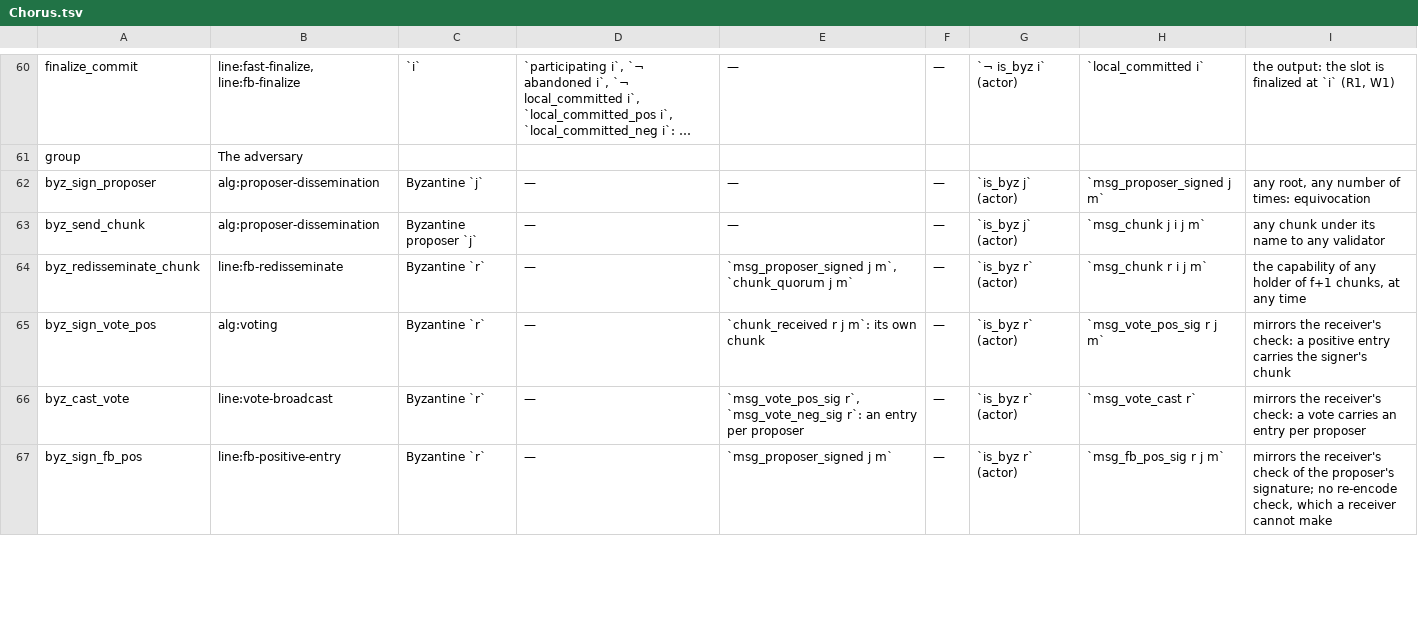
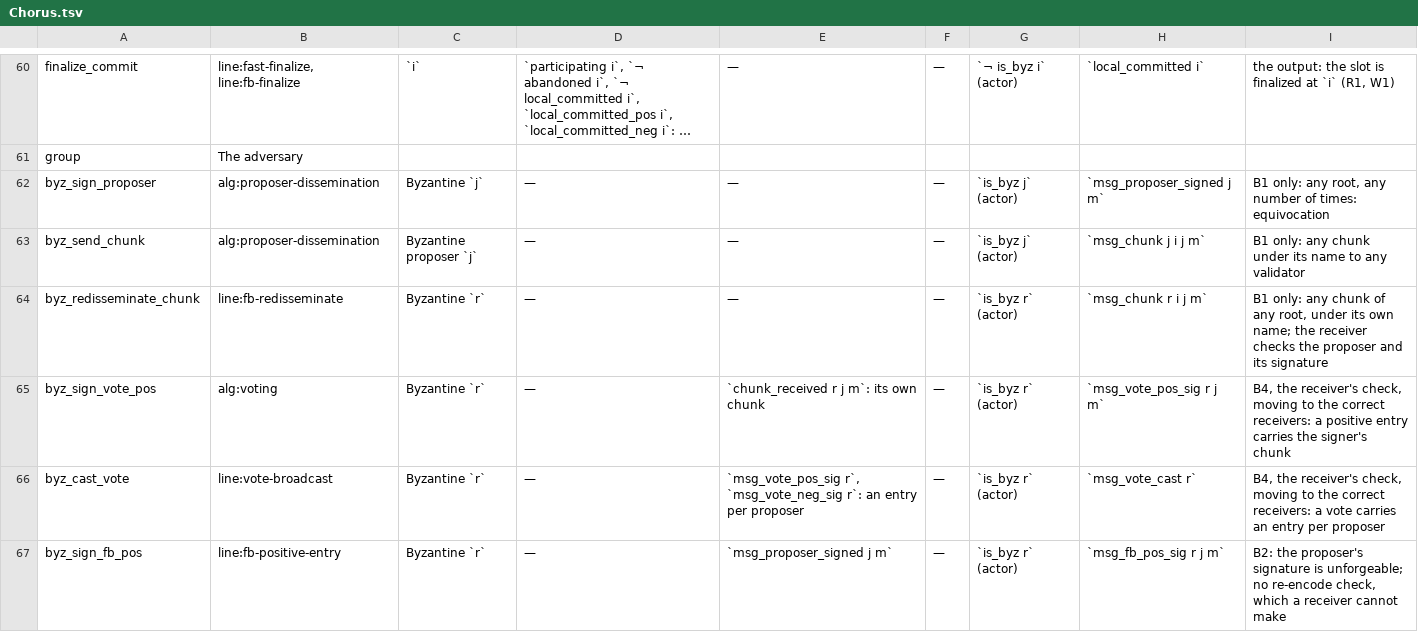
Before and after one commit to larskuhtz/cadence, a TSV file: docs/guide/audit/Chorus.tsv, drawn as a sheet; only a part is shown, gaps mark what is left out; long unchanged cells end in …; the diff covers the shown part only; the diff names each change by its address in the sheet, - before the commit and + after, or states it on an @@ line.

```diff
--- a/docs/guide/audit/Chorus.tsv
+++ b/docs/guide/audit/Chorus.tsv
-I62: any root,…
+I62: B1 only: any root,…
-I63: any chunk…
+I63: B1 only: any chunk…
-E64: `msg_proposer_signed j m`, `chunk_quorum j m`
+E64: —
-I64: the capability of any holder of f+1 chunks, at any time
+I64: B1 only: any chunk of any root, under its own name; the receiver checks the proposer and its signature
-I65: mirrors the receiver's check: a positive…
+I65: B4, the receiver's check, moving to the correct receivers: a positive…
-I66: mirrors the receiver's check: a vote…
+I66: B4, the receiver's check, moving to the correct receivers: a vote…
-I67: mirrors the receiver's check of the proposer's signature; no re-encode…
+I67: B2: the proposer's signature is unforgeable; no re-encode…
```
Also changed, not shown: 5 edited cells elsewhere in this file, 7 other files.
